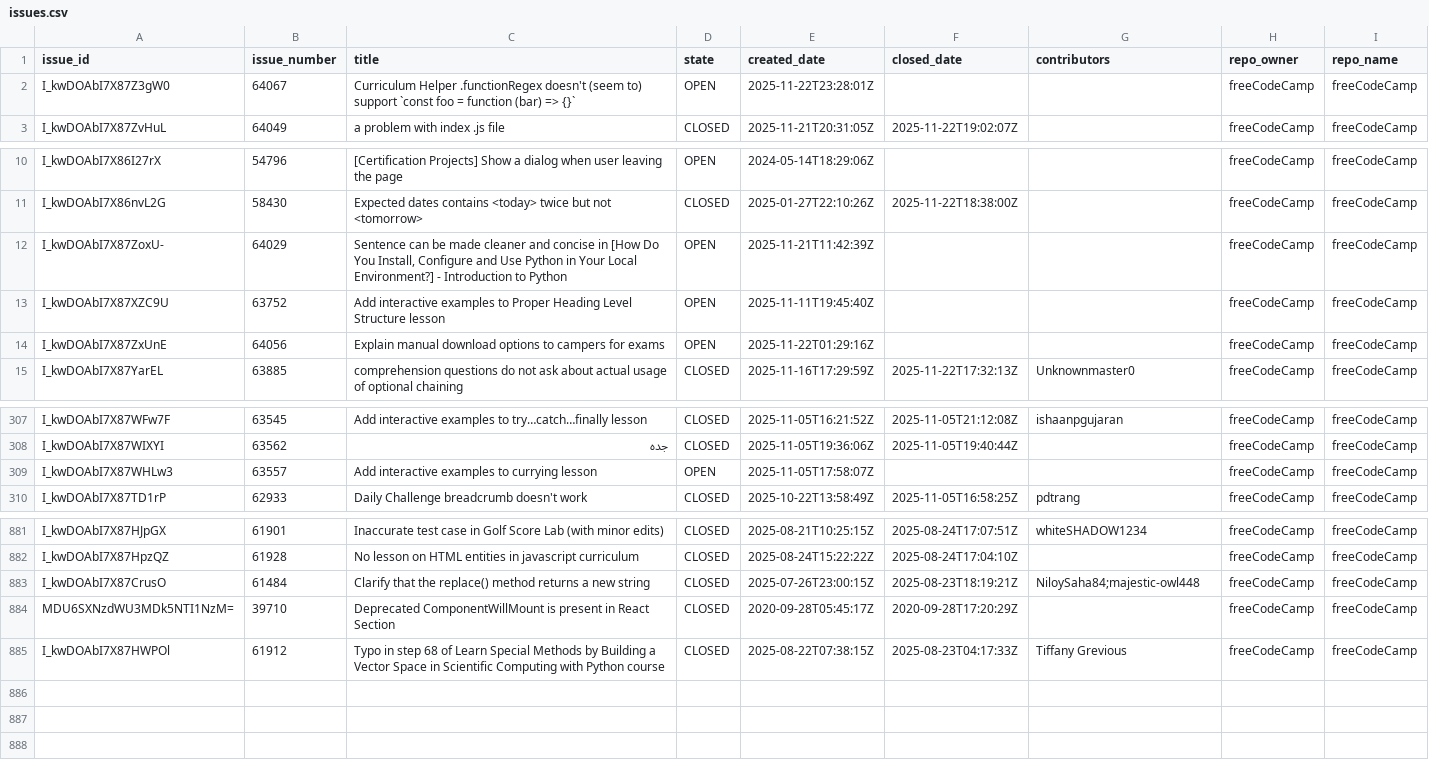
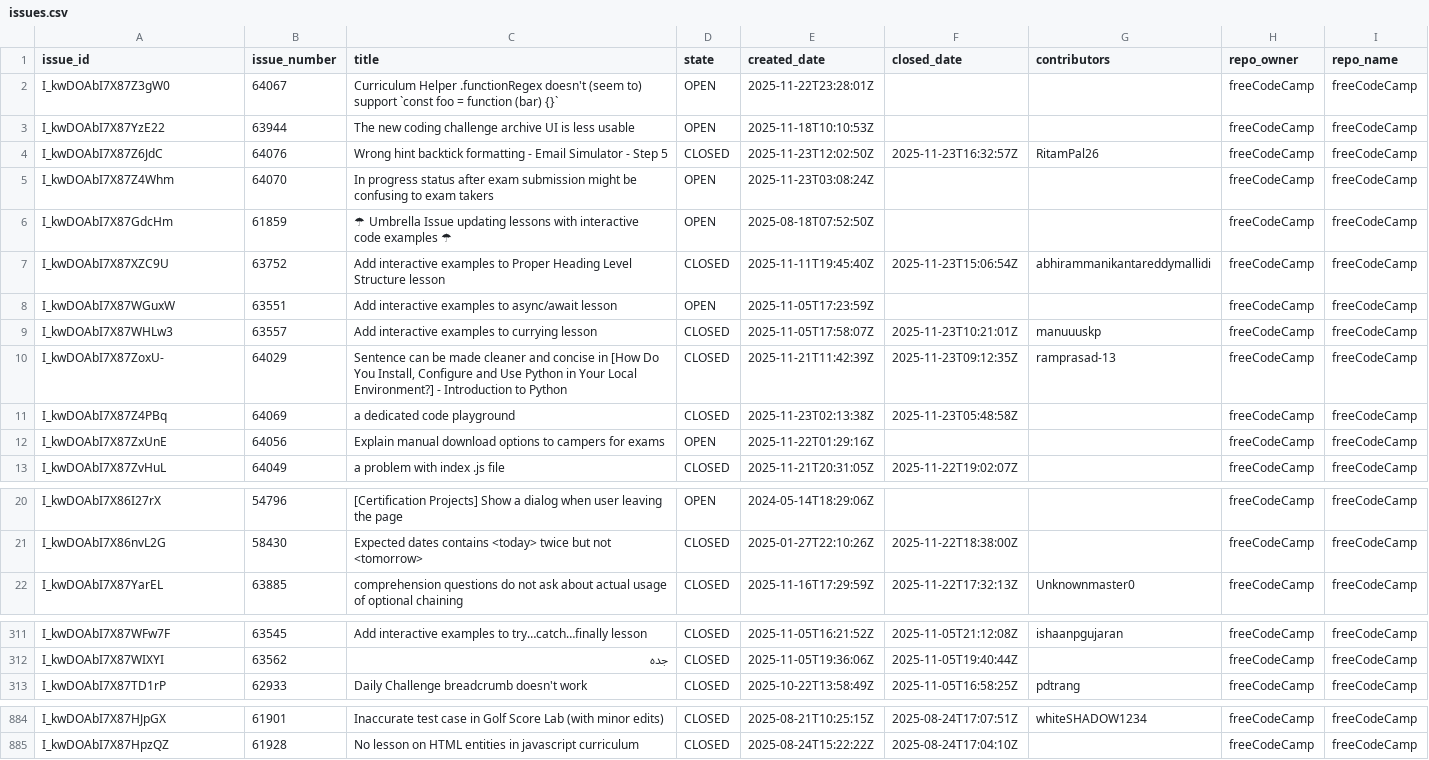
Before and after one commit to longporo/repodata, a CSV file: issues.csv, drawn as a sheet; only a part is shown, gaps mark what is left out; removed rows and columns are numbered as before the commit, all else as after; the diff names each change by its address in the sheet, - before the commit and + after, or states it on an @@ line.

```diff
--- a/issues.csv
+++ b/issues.csv
-C2 (title): …function (bar) => {}`
+C2 (title): …function (bar) {}`
@@ row 101 moved to row 3: I_kwDOAbI7X87YzE22 @@
+row 4: I_kwDOAbI7X87Z6JdC | 64076 | Wrong hint backtick formatting - Email Simulator - Step 5 | CLOSED | 2025-11-23T12:02:50Z | 2025-11-23T16:32:57Z | RitamPal26 | freeCodeCamp | freeCodeCamp
+row 5: I_kwDOAbI7X87Z4Whm | 64070 | In progress status after exam submission might be confusing to exam takers | OPEN | 2025-11-23T03:08:24Z |  |  | freeCodeCamp | freeCodeCamp
@@ row 125 moved to row 6: I_kwDOAbI7X87GdcHm @@
+row 7: I_kwDOAbI7X87XZC9U | 63752 | Add interactive examples to Proper Heading Level Structure lesson | CLOSED | 2025-11-11T19:45:40Z | 2025-11-23T15:06:54Z | abhirammanikantareddymallidi | freeCodeCamp | freeCodeCamp
@@ row 291 moved to row 8: I_kwDOAbI7X87WGuxW @@
+row 9: I_kwDOAbI7X87WHLw3 | 63557 | Add interactive examples to currying lesson | CLOSED | 2025-11-05T17:58:07Z | 2025-11-23T10:21:01Z | manuuuskp | freeCodeCamp | freeCodeCamp
+row 10: I_kwDOAbI7X87ZoxU- | 64029 | Sentence can be made cleaner and concise in [How Do You Install, Configure and Use Python in Your Local Environment?] - Introduction to Python | CLOSED | 2025-11-21T11:42:39Z | 2025-11-23T09:12:35Z | ramprasad-13 | freeCodeCamp | freeCodeCamp
+row 11: I_kwDOAbI7X87Z4PBq | 64069 | a dedicated code playground | CLOSED | 2025-11-23T02:13:38Z | 2025-11-23T05:48:58Z |  | freeCodeCamp | freeCodeCamp
@@ row 14 moved to row 12: I_kwDOAbI7X87ZxUnE @@
-row 12: I_kwDOAbI7X87ZoxU- | 64029 | Sentence can be made cleaner and concise in [How Do You Install, Configure and Use Python in Your Local Environment?] - Introduction to Python | OPEN | 2025-11-21T11:42:39Z |  |  | freeCodeCamp | freeCodeCamp
-row 13: I_kwDOAbI7X87XZC9U | 63752 | Add interactive examples to Proper Heading Level Structure lesson | OPEN | 2025-11-11T19:45:40Z |  |  | freeCodeCamp | freeCodeCamp
-row 309: I_kwDOAbI7X87WHLw3 | 63557 | Add interactive examples to currying lesson | OPEN | 2025-11-05T17:58:07Z |  |  | freeCodeCamp | freeCodeCamp
-row 883: I_kwDOAbI7X87CrusO | 61484 | Clarify that the replace() method returns a new string | CLOSED | 2025-07-26T23:00:15Z | 2025-08-23T18:19:21Z | NiloySaha84;majestic-owl448 | freeCodeCamp | freeCodeCamp
-row 884: MDU6SXNzdWU3MDk5NTI1NzM= | 39710 | Deprecated ComponentWillMount is present in React Section | CLOSED | 2020-09-28T05:45:17Z | 2020-09-28T17:20:29Z |  | freeCodeCamp | freeCodeCamp
-row 885: I_kwDOAbI7X87HWPOl | 61912 | Typo in step 68 of Learn Special Methods by Building a Vector Space in Scientific Computing with Python course | CLOSED | 2025-08-22T07:38:15Z | 2025-08-23T04:17:33Z | Tiffany Grevious | freeCodeCamp | freeCodeCamp
```
